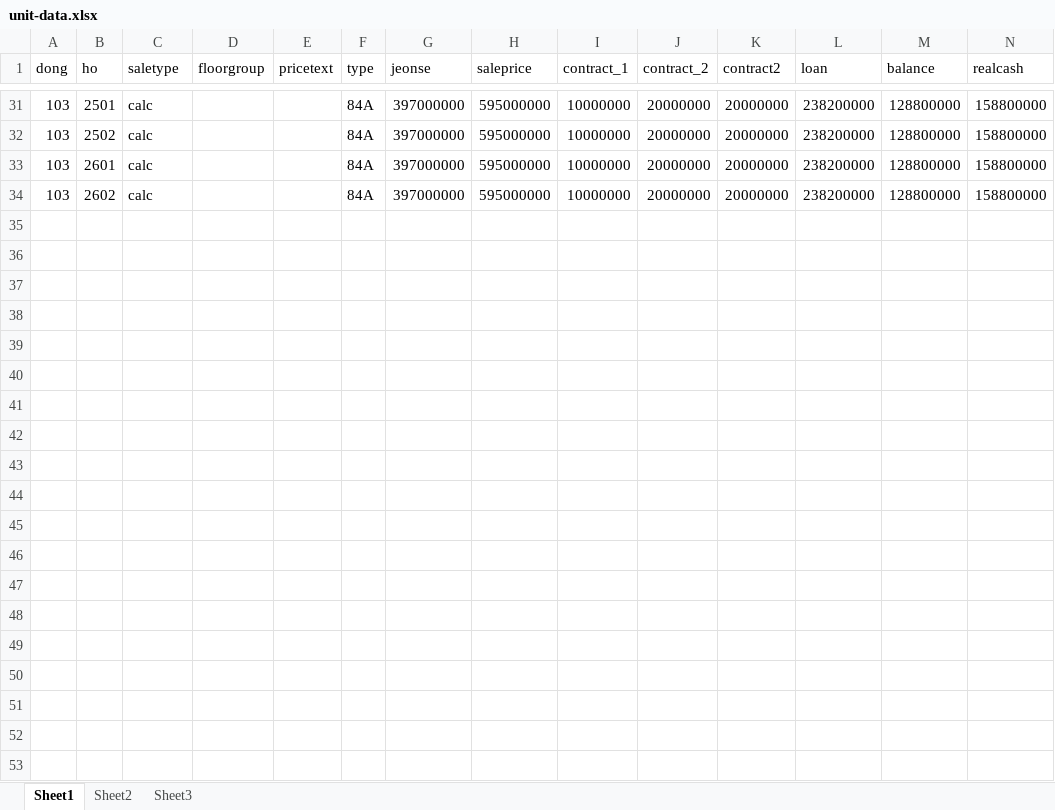
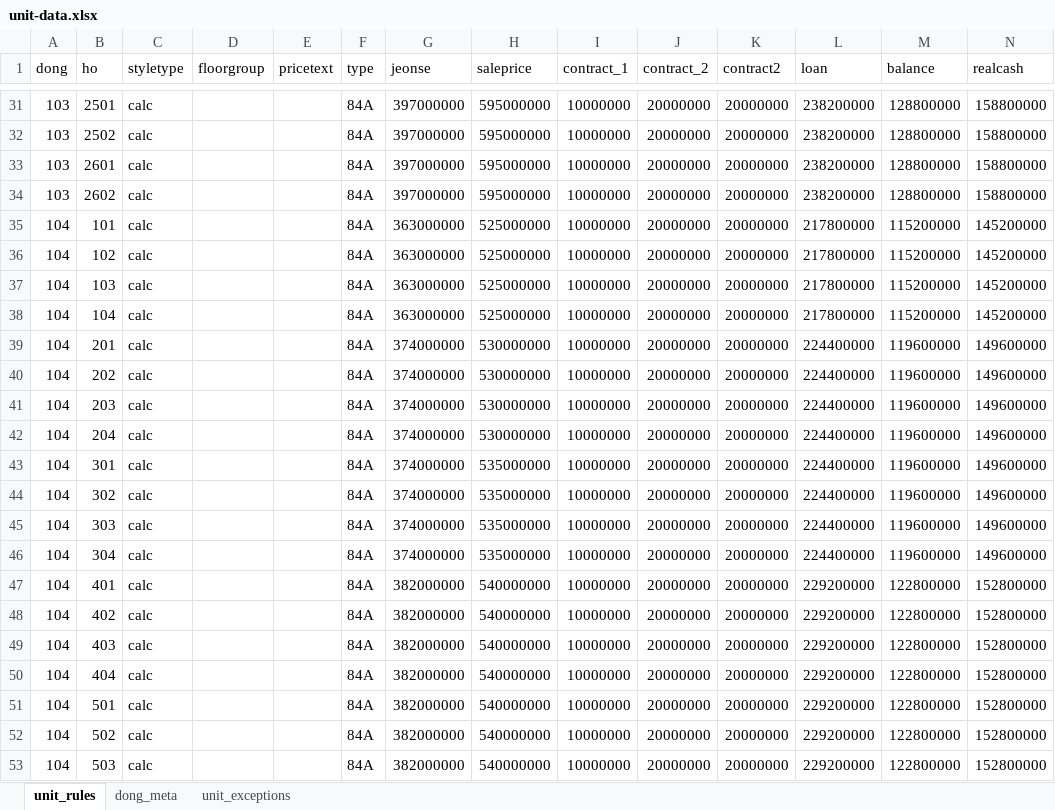
Before and after one commit to bcrow1102/tpl-02-ms, an Excel workbook: data/unit-data.xlsx, sheet unit_rules, drawn as a sheet; only a part is shown, gaps mark what is left out; values as stored, in another font and other column widths than the file's, no borders; the diff covers the shown part only; the diff names each change by its address in the sheet, - before the commit and + after, or states it on an @@ line.

Commit message:
profit page connect unit json

```diff
--- a/data/unit-data.xlsx (sheet unit_rules)
+++ b/data/unit-data.xlsx (sheet unit_rules)
-sheet tab: Sheet1
+sheet tab: unit_rules
-sheet tab: Sheet2
+sheet tab: dong_meta
-sheet tab: Sheet3
+sheet tab: unit_exceptions
-C1: saletype
+C1: styletype
+row 35: 104 | 101 | calc |  |  | 84A | 363000000 | 525000000 | 10000000 | 20000000 | 20000000 | 217800000 | 115200000 | 145200000
+row 36: 104 | 102 | calc |  |  | 84A | 363000000 | 525000000 | 10000000 | 20000000 | 20000000 | 217800000 | 115200000 | 145200000
+row 37: 104 | 103 | calc |  |  | 84A | 363000000 | 525000000 | 10000000 | 20000000 | 20000000 | 217800000 | 115200000 | 145200000
+row 38: 104 | 104 | calc |  |  | 84A | 363000000 | 525000000 | 10000000 | 20000000 | 20000000 | 217800000 | 115200000 | 145200000
+row 39: 104 | 201 | calc |  |  | 84A | 374000000 | 530000000 | 10000000 | 20000000 | 20000000 | 224400000 | 119600000 | 149600000
+row 40: 104 | 202 | calc |  |  | 84A | 374000000 | 530000000 | 10000000 | 20000000 | 20000000 | 224400000 | 119600000 | 149600000
+row 41: 104 | 203 | calc |  |  | 84A | 374000000 | 530000000 | 10000000 | 20000000 | 20000000 | 224400000 | 119600000 | 149600000
+row 42: 104 | 204 | calc |  |  | 84A | 374000000 | 530000000 | 10000000 | 20000000 | 20000000 | 224400000 | 119600000 | 149600000
+row 43: 104 | 301 | calc |  |  | 84A | 374000000 | 535000000 | 10000000 | 20000000 | 20000000 | 224400000 | 119600000 | 149600000
+row 44: 104 | 302 | calc |  |  | 84A | 374000000 | 535000000 | 10000000 | 20000000 | 20000000 | 224400000 | 119600000 | 149600000
+row 45: 104 | 303 | calc |  |  | 84A | 374000000 | 535000000 | 10000000 | 20000000 | 20000000 | 224400000 | 119600000 | 149600000
+row 46: 104 | 304 | calc |  |  | 84A | 374000000 | 535000000 | 10000000 | 20000000 | 20000000 | 224400000 | 119600000 | 149600000
+row 47: 104 | 401 | calc |  |  | 84A | 382000000 | 540000000 | 10000000 | 20000000 | 20000000 | 229200000 | 122800000 | 152800000
+row 48: 104 | 402 | calc |  |  | 84A | 382000000 | 540000000 | 10000000 | 20000000 | 20000000 | 229200000 | 122800000 | 152800000
+row 49: 104 | 403 | calc |  |  | 84A | 382000000 | 540000000 | 10000000 | 20000000 | 20000000 | 229200000 | 122800000 | 152800000
+row 50: 104 | 404 | calc |  |  | 84A | 382000000 | 540000000 | 10000000 | 20000000 | 20000000 | 229200000 | 122800000 | 152800000
+row 51: 104 | 501 | calc |  |  | 84A | 382000000 | 540000000 | 10000000 | 20000000 | 20000000 | 229200000 | 122800000 | 152800000
+row 52: 104 | 502 | calc |  |  | 84A | 382000000 | 540000000 | 10000000 | 20000000 | 20000000 | 229200000 | 122800000 | 152800000
+row 53: 104 | 503 | calc |  |  | 84A | 382000000 | 540000000 | 10000000 | 20000000 | 20000000 | 229200000 | 122800000 | 152800000
```
Also changed, not shown: 95 added rows and 9 edited cells elsewhere in this sheet, sheet dong_meta, sheet unit_exceptions, formulas that keep their value, 2 other files.
